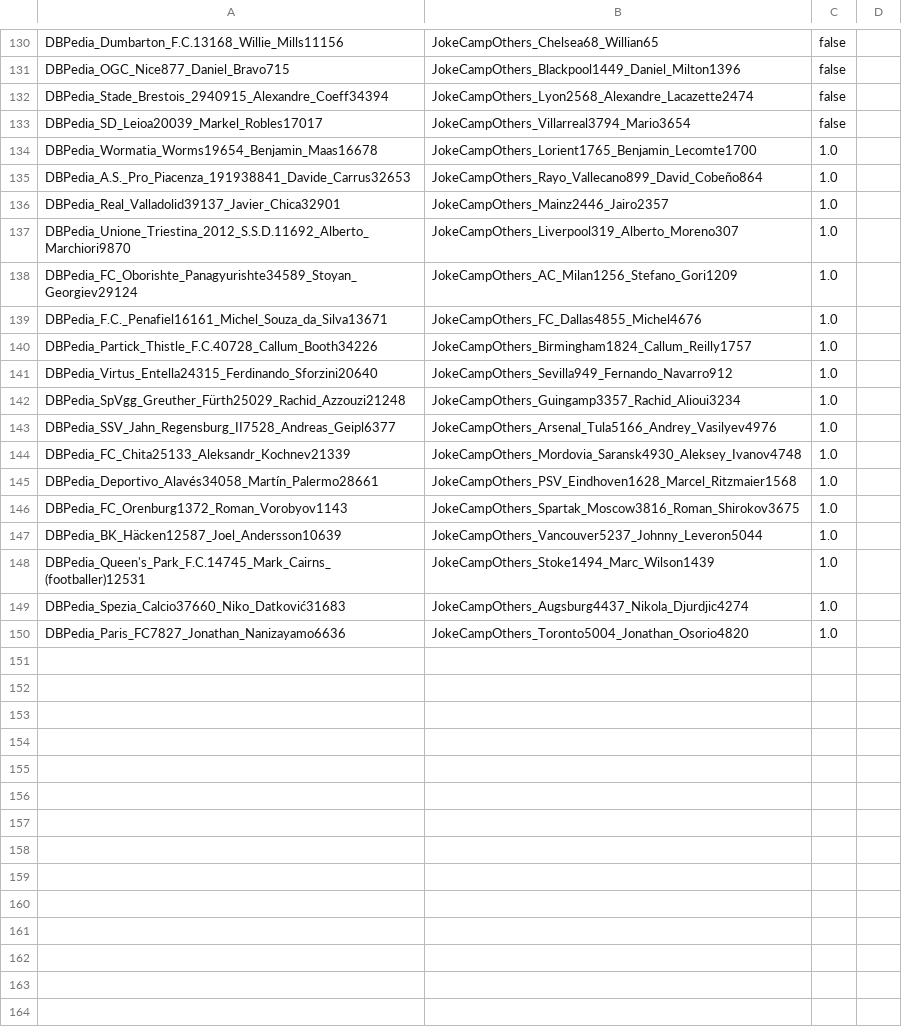
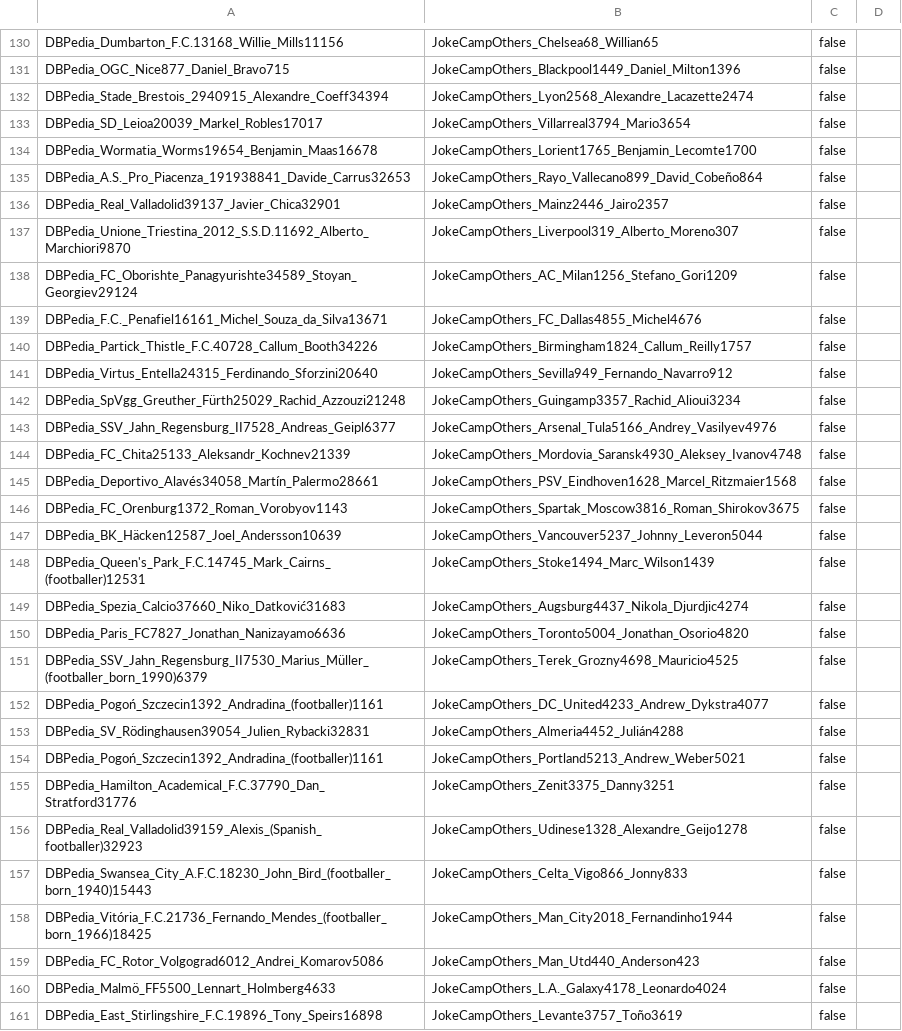
Before and after one commit to WebDataIntegrationProject/SoccerIdentityResolution, a CSV file: data/goldstandard/completeGoldstandard/gs_dbpedia_2_jokecamp_players.csv, drawn as a sheet; only a part is shown, gaps mark what is left out; the diff covers the shown part only.

Commit message:
DBpedia Jokecamp extended and corrected.

```diff
--- a/data/goldstandard/completeGoldstandard/gs_dbpedia_2_jokecamp_players.csv
+++ b/data/goldstandard/completeGoldstandard/gs_dbpedia_2_jokecamp_players.csv
@@ -133,18 +133,29 @@ DBPedia_Stade_Brestois_2940915_Alexandre_Coeff34394,JokeCampOthers_Lyon2568_Alex
 DBPedia_SD_Leioa20039_Markel_Robles17017,JokeCampOthers_Villarreal3794_Mario3654,false
-DBPedia_Wormatia_Worms19654_Benjamin_Maas16678,JokeCampOthers_Lorient1765_Benjamin_Lecomte1700,1.0
-DBPedia_A.S._Pro_Piacenza_191938841_Davide_Carrus32653,JokeCampOthers_Rayo_Vallecano899_David_Cobeño864,1.0
-DBPedia_Real_Valladolid39137_Javier_Chica32901,JokeCampOthers_Mainz2446_Jairo2357,1.0
-DBPedia_Unione_Triestina_2012_S.S.D.11692_Alberto_Marchiori9870,JokeCampOthers_Liverpool319_Alberto_Moreno307,1.0
-DBPedia_FC_Oborishte_Panagyurishte34589_Stoyan_Georgiev29124,JokeCampOthers_AC_Milan1256_Stefano_Gori1209,1.0
-DBPedia_F.C._Penafiel16161_Michel_Souza_da_Silva13671,JokeCampOthers_FC_Dallas4855_Michel4676,1.0
-DBPedia_Partick_Thistle_F.C.40728_Callum_Booth34226,JokeCampOthers_Birmingham1824_Callum_Reilly1757,1.0
-DBPedia_Virtus_Entella24315_Ferdinando_Sforzini20640,JokeCampOthers_Sevilla949_Fernando_Navarro912,1.0
-DBPedia_SpVgg_Greuther_Fürth25029_Rachid_Azzouzi21248,JokeCampOthers_Guingamp3357_Rachid_Alioui3234,1.0
-DBPedia_SSV_Jahn_Regensburg_II7528_Andreas_Geipl6377,JokeCampOthers_Arsenal_Tula5166_Andrey_Vasilyev4976,1.0
-DBPedia_FC_Chita25133_Aleksandr_Kochnev21339,JokeCampOthers_Mordovia_Saransk4930_Aleksey_Ivanov4748,1.0
-DBPedia_Deportivo_Alavés34058_Martín_Palermo28661,JokeCampOthers_PSV_Eindhoven1628_Marcel_Ritzmaier1568,1.0
-DBPedia_FC_Orenburg1372_Roman_Vorobyov1143,JokeCampOthers_Spartak_Moscow3816_Roman_Shirokov3675,1.0
-DBPedia_BK_Häcken12587_Joel_Andersson10639,JokeCampOthers_Vancouver5237_Johnny_Leveron5044,1.0
-DBPedia_Queen's_Park_F.C.14745_Mark_Cairns_(footballer)12531,JokeCampOthers_Stoke1494_Marc_Wilson1439,1.0
-DBPedia_Spezia_Calcio37660_Niko_Datković31683,JokeCampOthers_Augsburg4437_Nikola_Djurdjic4274,1.0
-DBPedia_Paris_FC7827_Jonathan_Nanizayamo6636,JokeCampOthers_Toronto5004_Jonathan_Osorio4820,1.0
+DBPedia_Wormatia_Worms19654_Benjamin_Maas16678,JokeCampOthers_Lorient1765_Benjamin_Lecomte1700,false
+DBPedia_A.S._Pro_Piacenza_191938841_Davide_Carrus32653,JokeCampOthers_Rayo_Vallecano899_David_Cobeño864,false
+DBPedia_Real_Valladolid39137_Javier_Chica32901,JokeCampOthers_Mainz2446_Jairo2357,false
+DBPedia_Unione_Triestina_2012_S.S.D.11692_Alberto_Marchiori9870,JokeCampOthers_Liverpool319_Alberto_Moreno307,false
+DBPedia_FC_Oborishte_Panagyurishte34589_Stoyan_Georgiev29124,JokeCampOthers_AC_Milan1256_Stefano_Gori1209,false
+DBPedia_F.C._Penafiel16161_Michel_Souza_da_Silva13671,JokeCampOthers_FC_Dallas4855_Michel4676,false
+DBPedia_Partick_Thistle_F.C.40728_Callum_Booth34226,JokeCampOthers_Birmingham1824_Callum_Reilly1757,false
+DBPedia_Virtus_Entella24315_Ferdinando_Sforzini20640,JokeCampOthers_Sevilla949_Fernando_Navarro912,false
+DBPedia_SpVgg_Greuther_Fürth25029_Rachid_Azzouzi21248,JokeCampOthers_Guingamp3357_Rachid_Alioui3234,false
+DBPedia_SSV_Jahn_Regensburg_II7528_Andreas_Geipl6377,JokeCampOthers_Arsenal_Tula5166_Andrey_Vasilyev4976,false
+DBPedia_FC_Chita25133_Aleksandr_Kochnev21339,JokeCampOthers_Mordovia_Saransk4930_Aleksey_Ivanov4748,false
+DBPedia_Deportivo_Alavés34058_Martín_Palermo28661,JokeCampOthers_PSV_Eindhoven1628_Marcel_Ritzmaier1568,false
+DBPedia_FC_Orenburg1372_Roman_Vorobyov1143,JokeCampOthers_Spartak_Moscow3816_Roman_Shirokov3675,false
+DBPedia_BK_Häcken12587_Joel_Andersson10639,JokeCampOthers_Vancouver5237_Johnny_Leveron5044,false
+DBPedia_Queen's_Park_F.C.14745_Mark_Cairns_(footballer)12531,JokeCampOthers_Stoke1494_Marc_Wilson1439,false
+DBPedia_Spezia_Calcio37660_Niko_Datković31683,JokeCampOthers_Augsburg4437_Nikola_Djurdjic4274,false
+DBPedia_Paris_FC7827_Jonathan_Nanizayamo6636,JokeCampOthers_Toronto5004_Jonathan_Osorio4820,false
+DBPedia_SSV_Jahn_Regensburg_II7530_Marius_Müller_(footballer_born_1990)6379,JokeCampOthers_Terek_Grozny4698_Mauricio4525,false
+DBPedia_Pogoń_Szczecin1392_Andradina_(footballer)1161,JokeCampOthers_DC_United4233_Andrew_Dykstra4077,false
+DBPedia_SV_Rödinghausen39054_Julien_Rybacki32831,JokeCampOthers_Almeria4452_Julián4288,false
+DBPedia_Pogoń_Szczecin1392_Andradina_(footballer)1161,JokeCampOthers_Portland5213_Andrew_Weber5021,false
+DBPedia_Hamilton_Academical_F.C.37790_Dan_Stratford31776,JokeCampOthers_Zenit3375_Danny3251,false
+DBPedia_Real_Valladolid39159_Alexis_(Spanish_footballer)32923,JokeCampOthers_Udinese1328_Alexandre_Geijo1278,false
+DBPedia_Swansea_City_A.F.C.18230_John_Bird_(footballer_born_1940)15443,JokeCampOthers_Celta_Vigo866_Jonny833,false
+DBPedia_Vitória_F.C.21736_Fernando_Mendes_(footballer_born_1966)18425,JokeCampOthers_Man_City2018_Fernandinho1944,false
+DBPedia_FC_Rotor_Volgograd6012_Andrei_Komarov5086,JokeCampOthers_Man_Utd440_Anderson423,false
+DBPedia_Malmö_FF5500_Lennart_Holmberg4633,JokeCampOthers_L.A._Galaxy4178_Leonardo4024,false
+DBPedia_East_Stirlingshire_F.C.19896_Tony_Speirs16898,JokeCampOthers_Levante3757_Toño3619,false
```
Also changed, not shown: 14 added rows elsewhere in this file, 11 other files.
